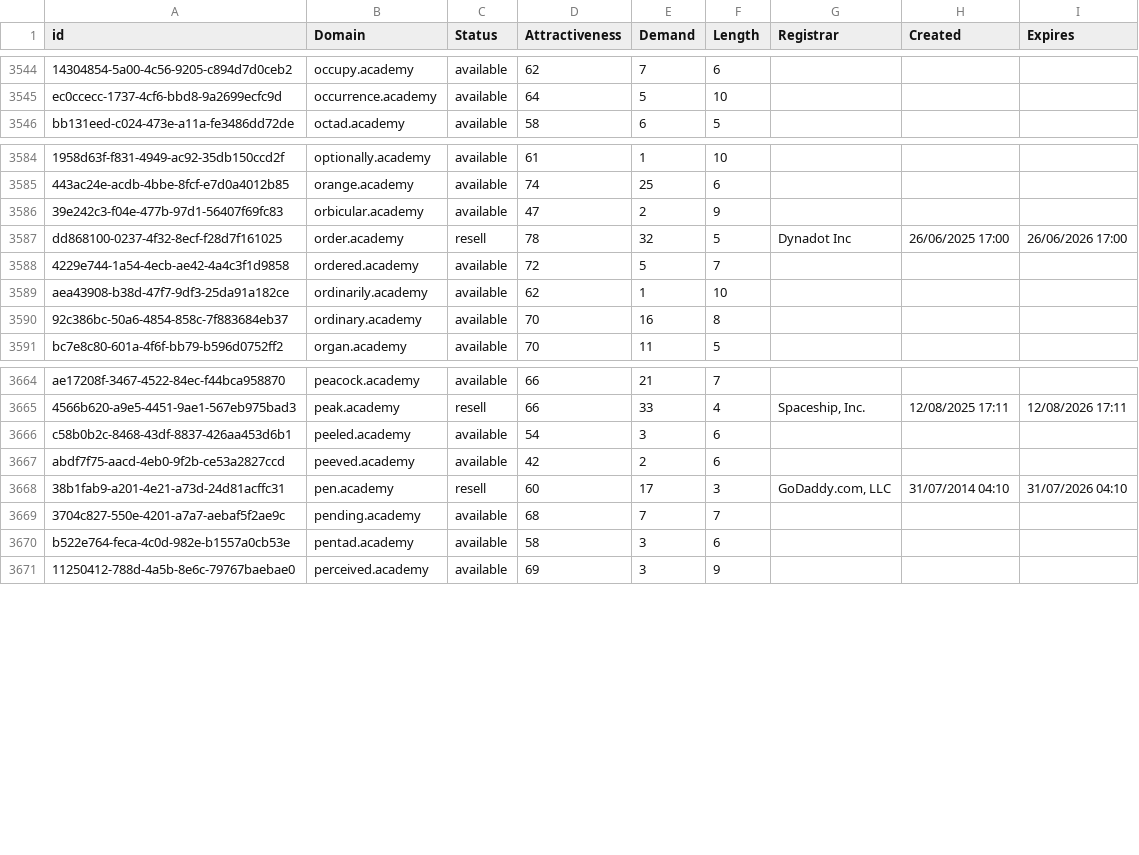
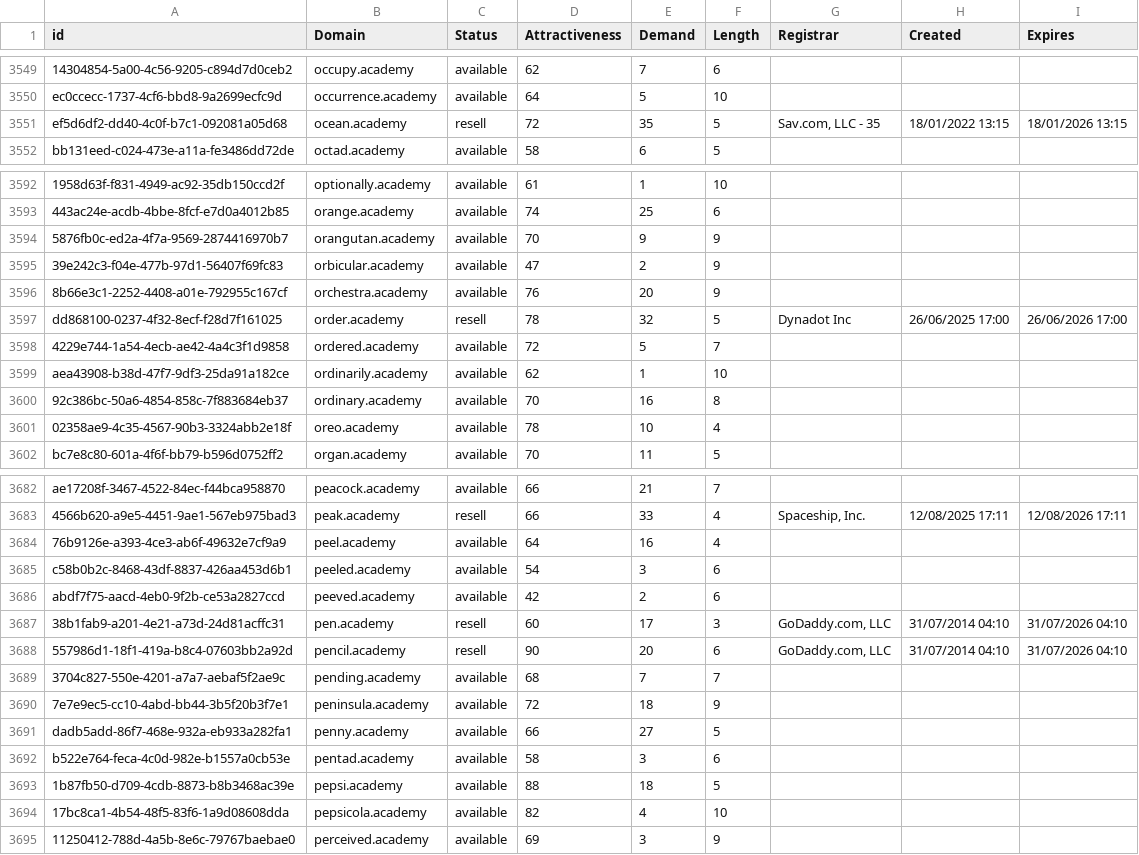
Before and after one commit to UniqueDomains/academy-oneword-domains, a CSV file: academy.csv, drawn as a sheet; only a part is shown, gaps mark what is left out; the diff covers the shown part only; the diff names each change by its address in the sheet, - before the commit and + after, or states it on an @@ line.

Commit message:
Domains update

```diff
--- a/academy.csv
+++ b/academy.csv
+row 3551: ef5d6df2-dd40-4c0f-b7c1-092081a05d68 | ocean.academy | resell | 72 | 35 | 5 | Sav.com, LLC - 35 | 18/01/2022 13:15 | 18/01/2026 13:15
+row 3594: 5876fb0c-ed2a-4f7a-9569-2874416970b7 | orangutan.academy | available | 70 | 9 | 9
+row 3596: 8b66e3c1-2252-4408-a01e-792955c167cf | orchestra.academy | available | 76 | 20 | 9
+row 3601: 02358ae9-4c35-4567-90b3-3324abb2e18f | oreo.academy | available | 78 | 10 | 4
+row 3684: 76b9126e-a393-4ce3-ab6f-49632e7cf9a9 | peel.academy | available | 64 | 16 | 4
+row 3688: 557986d1-18f1-419a-b8c4-07603bb2a92d | pencil.academy | resell | 90 | 20 | 6 | GoDaddy.com, LLC | 31/07/2014 04:10 | 31/07/2026 04:10
+row 3690: 7e7e9ec5-cc10-4abd-bb44-3b5f20b3f7e1 | peninsula.academy | available | 72 | 18 | 9
+row 3691: dadb5add-86f7-468e-932a-eb933a282fa1 | penny.academy | available | 66 | 27 | 5
+row 3693: 1b87fb50-d709-4cdb-8873-b8b3468ac39e | pepsi.academy | available | 88 | 18 | 5
+row 3694: 17bc8ca1-4b54-48f5-83f6-1a9d08608dda | pepsicola.academy | available | 82 | 4 | 10
```
Also changed, not shown: 20 added rows elsewhere in this file, 2 other files.
